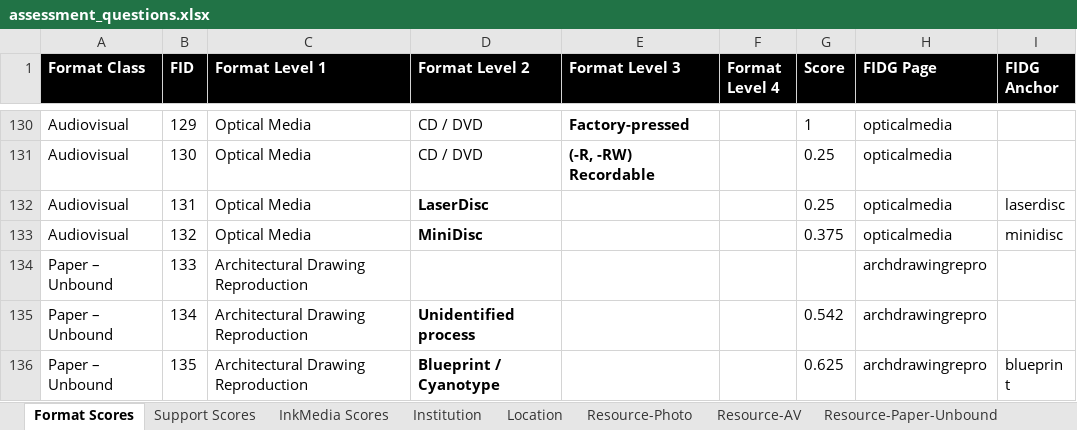
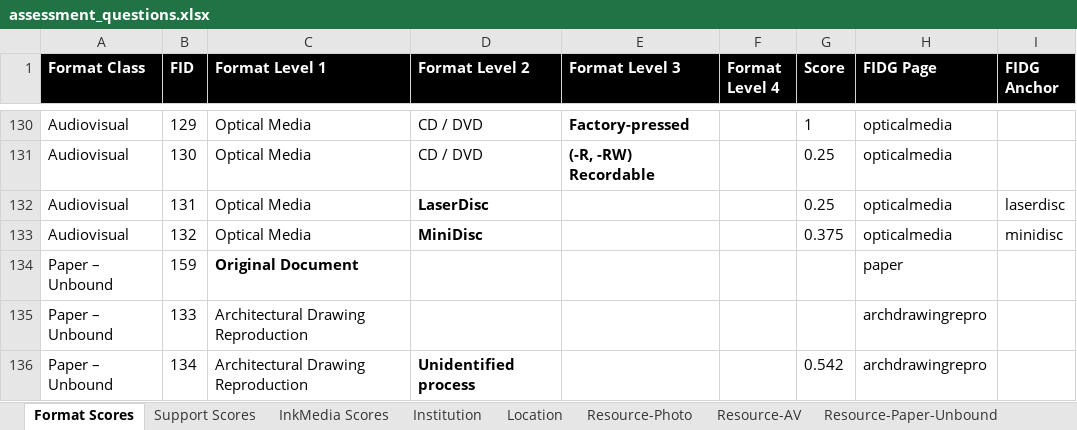
Before and after one commit to PresConsUIUC/PSAP, an Excel workbook: db/seed_data/assessment_questions.xlsx, sheet Format Scores, drawn as a sheet; only a part is shown, gaps mark what is left out; the shorter side is filled out with more unchanged rows; values as stored, in another font and other column widths than the file's, no borders; the diff names each change by its address in the sheet, - before the commit and + after, or states it on an @@ line.

Commit message:
Format vectors display properly

```diff
--- a/db/seed_data/assessment_questions.xlsx (sheet Format Scores)
+++ b/db/seed_data/assessment_questions.xlsx (sheet Format Scores)
+row 134: Paper – Unbound | 159 | Original Document |  |  |  |  | paper
```
Also changed, not shown: sheet Resource-Photo, 14 other files.
